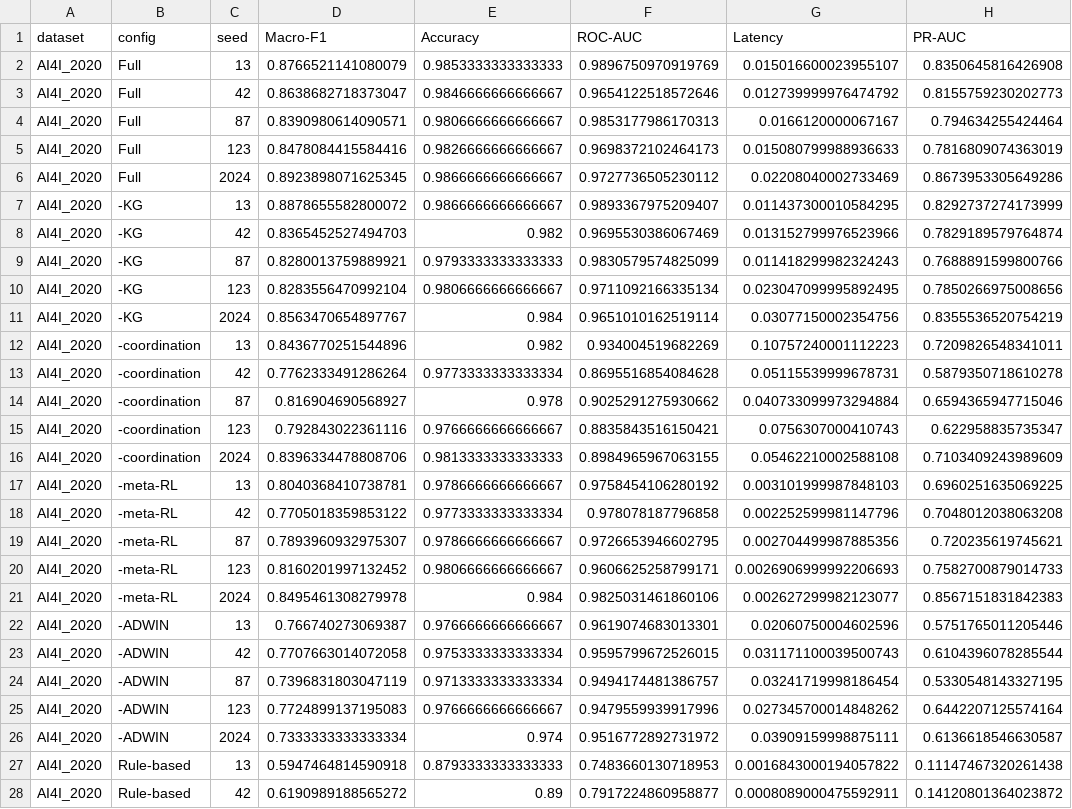
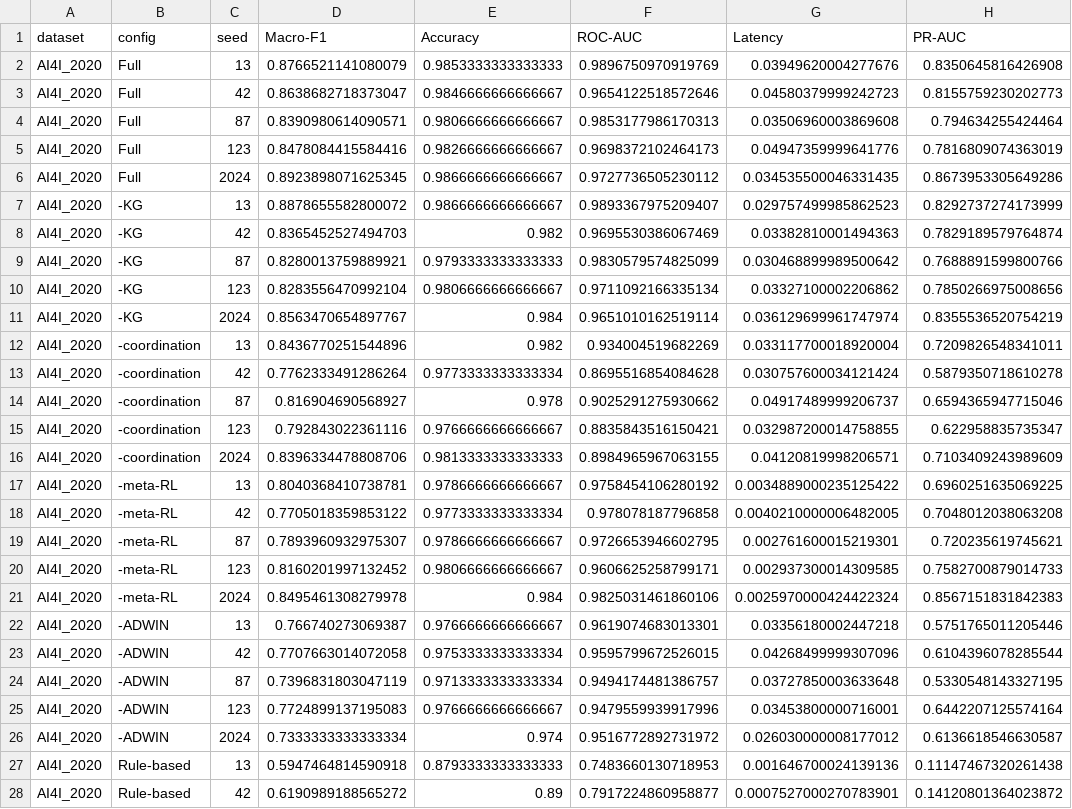
Before and after one commit to RakeshDK125/Adaptive-Digital-Twin-Framework, a CSV file: results/all_metrics_long.csv, drawn as a sheet; only a part is shown; the diff covers the shown part only; the diff names each change by its address in the sheet, - before the commit and + after, or states it on an @@ line.

```diff
--- a/results/all_metrics_long.csv
+++ b/results/all_metrics_long.csv
-G2 (Latency): 0.015016600023955107
+G2 (Latency): 0.03949620004277676
-G3 (Latency): 0.012739999976474792
+G3 (Latency): 0.04580379999242723
-G4 (Latency): 0.0166120000067167
+G4 (Latency): 0.03506960003869608
-G5 (Latency): 0.015080799988936633
+G5 (Latency): 0.04947359999641776
-G6 (Latency): 0.02208040002733469
+G6 (Latency): 0.034535500046331435
-G7 (Latency): 0.011437300010584295
+G7 (Latency): 0.029757499985862523
-G8 (Latency): 0.013152799976523966
+G8 (Latency): 0.03382810001494363
-G9 (Latency): 0.011418299982324243
+G9 (Latency): 0.030468899989500642
-G10 (Latency): 0.023047099995892495
+G10 (Latency): 0.03327100002206862
-G11 (Latency): 0.03077150002354756
+G11 (Latency): 0.036129699961747974
-G12 (Latency): 0.10757240001112223
+G12 (Latency): 0.033117700018920004
-G13 (Latency): 0.05115539999678731
+G13 (Latency): 0.030757600034121424
-G14 (Latency): 0.040733099973294884
+G14 (Latency): 0.04917489999206737
-G15 (Latency): 0.0756307000410743
+G15 (Latency): 0.032987200014758855
-G16 (Latency): 0.05462210002588108
+G16 (Latency): 0.04120819998206571
-G17 (Latency): 0.003101999987848103
+G17 (Latency): 0.0034889000235125422
-G18 (Latency): 0.002252599981147796
+G18 (Latency): 0.0040210000006482005
-G19 (Latency): 0.002704499987885356
+G19 (Latency): 0.002761600015219301
-G20 (Latency): 0.0026906999992206693
+G20 (Latency): 0.002937300014309585
-G21 (Latency): 0.002627299982123077
+G21 (Latency): 0.0025970000424422324
-G22 (Latency): 0.02060750004602596
+G22 (Latency): 0.03356180002447218
-G23 (Latency): 0.031171100039500743
+G23 (Latency): 0.04268499999307096
-G24 (Latency): 0.03241719998186454
+G24 (Latency): 0.03727850003633648
-G25 (Latency): 0.027345700014848262
+G25 (Latency): 0.03453800000716001
-G26 (Latency): 0.03909159998875111
+G26 (Latency): 0.026030000008177012
-G27 (Latency): 0.0016843000194057822
+G27 (Latency): 0.001646700024139136
-G28 (Latency): 0.0008089000475592911
+G28 (Latency): 0.0007527000270783901
```
Also changed, not shown: 148 edited cells elsewhere in this file, 3 other files.
